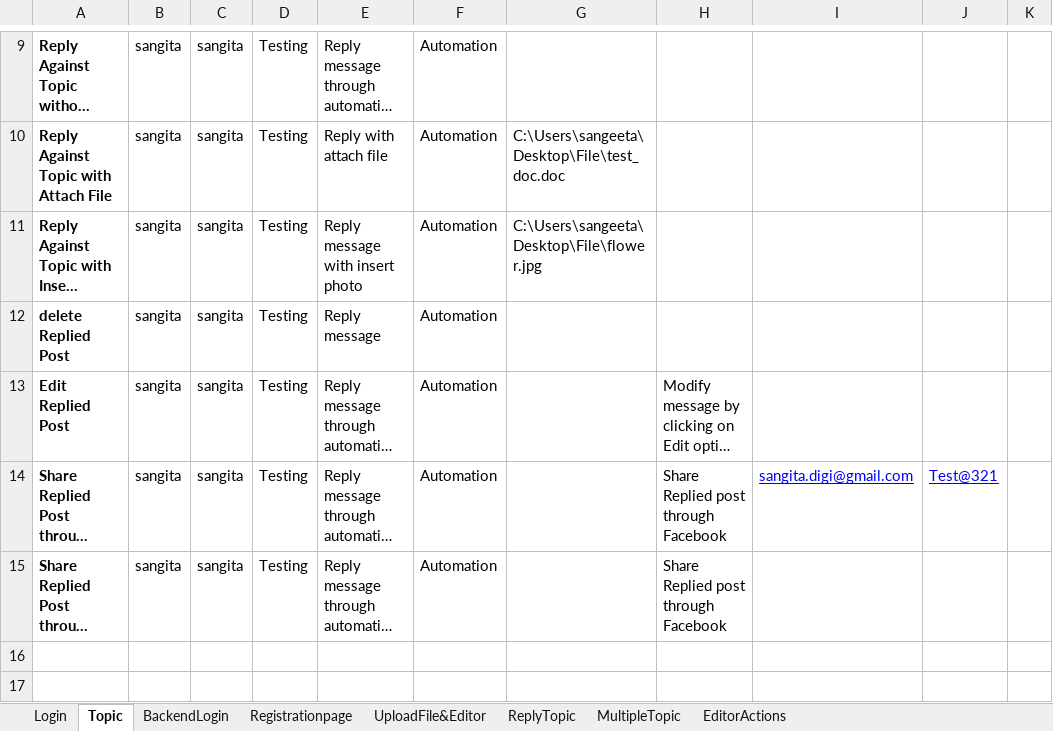
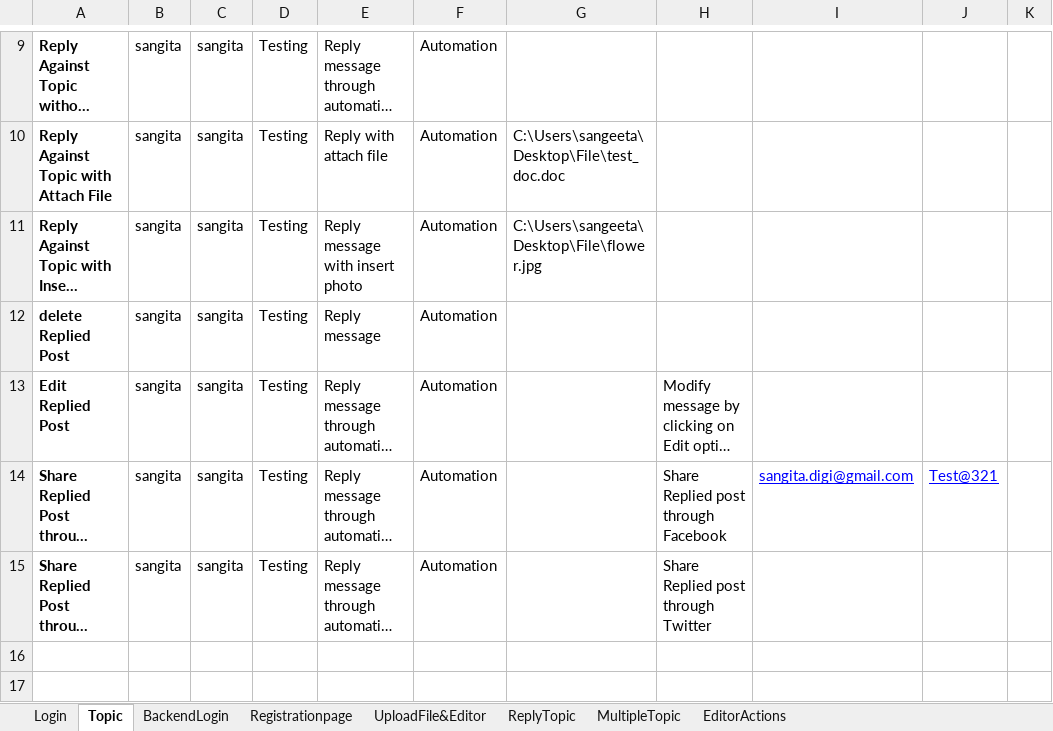
Before and after one commit to Himanshu0026/Test-puppeteer, an Excel workbook: WebsiteToolbox/testData.xlsx, sheet Topic, drawn as a sheet; only a part is shown, gaps mark what is left out; long unchanged cells end in …; values as stored, in another font and other column widths than the file's, no borders; the diff covers the shown part only; the diff names each change by its address in the sheet, - before the commit and + after, or states it on an @@ line.

```diff
--- a/WebsiteToolbox/testData.xlsx (sheet Topic)
+++ b/WebsiteToolbox/testData.xlsx (sheet Topic)
-H15: Share Replied post through Facebook
+H15: Share Replied post through Twitter
```
Also changed, not shown: 11 removed rows, 31 edited cells and cell formats elsewhere in this sheet, sheet EditorActions, sheet UploadFile&Editor, sheet BackendLogin, sheet Login, 4 other files.
